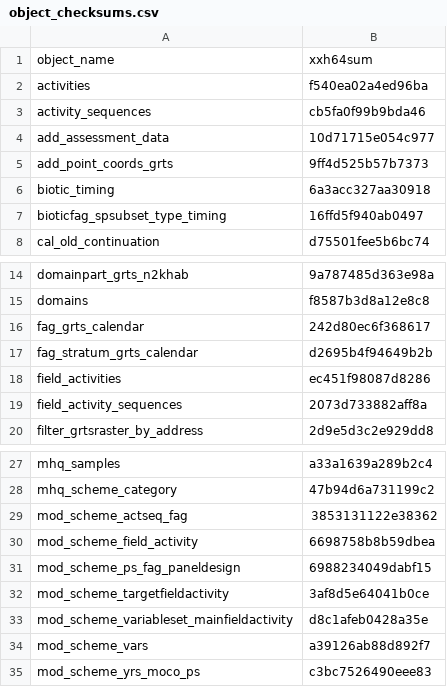
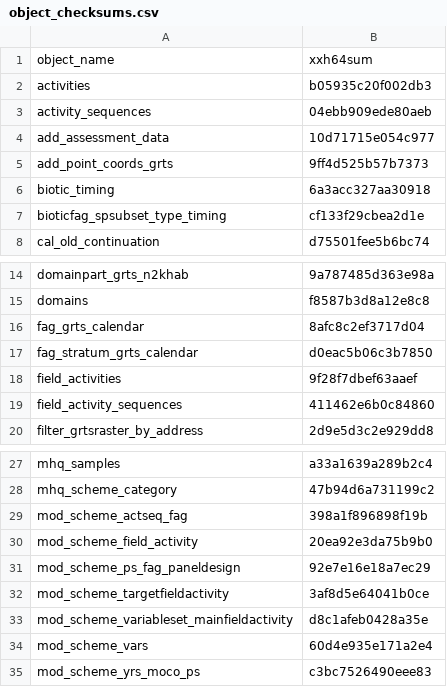
Before and after one commit to inbo/n2khab-mne-designs, a CSV file: 100_design_common/010_revisitplan/data/text/results/object_checksums.csv, drawn as a sheet; only a part is shown, gaps mark what is left out; the diff covers the shown part only.

Commit message:
REP: update obj checksums wrt updated acts, actseqs, mod_scheme_vars *
Note that the updated checksum for bioticfag_spsubset_type_timing
is onely determined by a changed file path attribute (notably the
vector names); contents haven't changed.

```diff
--- a/100_design_common/010_revisitplan/data/text/results/object_checksums.csv
+++ b/100_design_common/010_revisitplan/data/text/results/object_checksums.csv
@@ -1,4 +1,4 @@
 object_name,xxh64sum
-activities,f540ea02a4ed96ba
-activity_sequences,cb5fa0f99b9bda46
+activities,b05935c20f002db3
+activity_sequences,04ebb909ede80aeb
 add_assessment_data,10d71715e054c977
@@ -6,3 +6,3 @@ add_point_coords_grts,9ff4d525b57b7373
 biotic_timing,6a3acc327aa30918
-bioticfag_spsubset_type_timing,16ffd5f940ab0497
+bioticfag_spsubset_type_timing,cf133f29cbea2d1e
 cal_old_continuation,d75501fee5b6bc74
@@ -15,6 +15,6 @@ domainpart_grts_n2khab,9a787485d363e98a
 domains,f8587b3d8a12e8c8
-fag_grts_calendar,242d80ec6f368617
-fag_stratum_grts_calendar,d2695b4f94649b2b
-field_activities,ec451f98087d8286
-field_activity_sequences,2073d733882aff8a
+fag_grts_calendar,8afc8c2ef3717d04
+fag_stratum_grts_calendar,d0eac5b06c3b7850
+field_activities,9f28f7dbef63aaef
+field_activity_sequences,411462e6b0c84860
 filter_grtsraster_by_address,2d9e5d3c2e929dd8
@@ -28,8 +28,8 @@ mhq_samples,a33a1639a289b2c4
 mhq_scheme_category,47b94d6a731199c2
-mod_scheme_actseq_fag,3853131122e38362
-mod_scheme_field_activity,6698758b8b59dbea
-mod_scheme_ps_fag_paneldesign,6988234049dabf15
+mod_scheme_actseq_fag,398a1f896898f19b
+mod_scheme_field_activity,20ea92e3da75b9b0
+mod_scheme_ps_fag_paneldesign,92e7e16e18a7ec29
 mod_scheme_targetfieldactivity,3af8d5e64041b0ce
 mod_scheme_variableset_mainfieldactivity,d8c1afeb0428a35e
-mod_scheme_vars,a39126ab88d892f7
+mod_scheme_vars,60d4e935e171a2e4
 mod_scheme_yrs_moco_ps,c3bc7526490eee83
```
Also changed, not shown: 3 edited cells elsewhere in this file.
